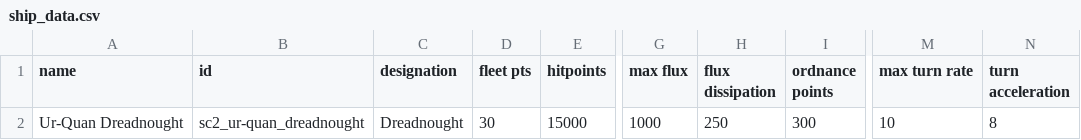
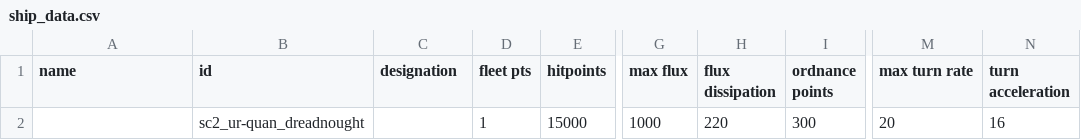
Before and after one commit to Trylobot/ss-sc2, a CSV file: data/hulls/ship_data.csv, drawn as a sheet; only a part is shown, gaps mark what is left out; the diff names each change by its address in the sheet, - before the commit and + after, or states it on an @@ line.

```diff
--- a/data/hulls/ship_data.csv
+++ b/data/hulls/ship_data.csv
-A2 (name): Ur-Quan Dreadnought
+A2 (name): (empty)
-C2 (designation): Dreadnought
+C2 (designation): (empty)
-D2 (fleet pts): 30
+D2 (fleet pts): 1
-H2 (flux dissipation): 250
+H2 (flux dissipation): 220
-M2 (max turn rate): 10
+M2 (max turn rate): 20
-N2 (turn acceleration): 8
+N2 (turn acceleration): 16
```
Also changed, not shown: 1 other file.
